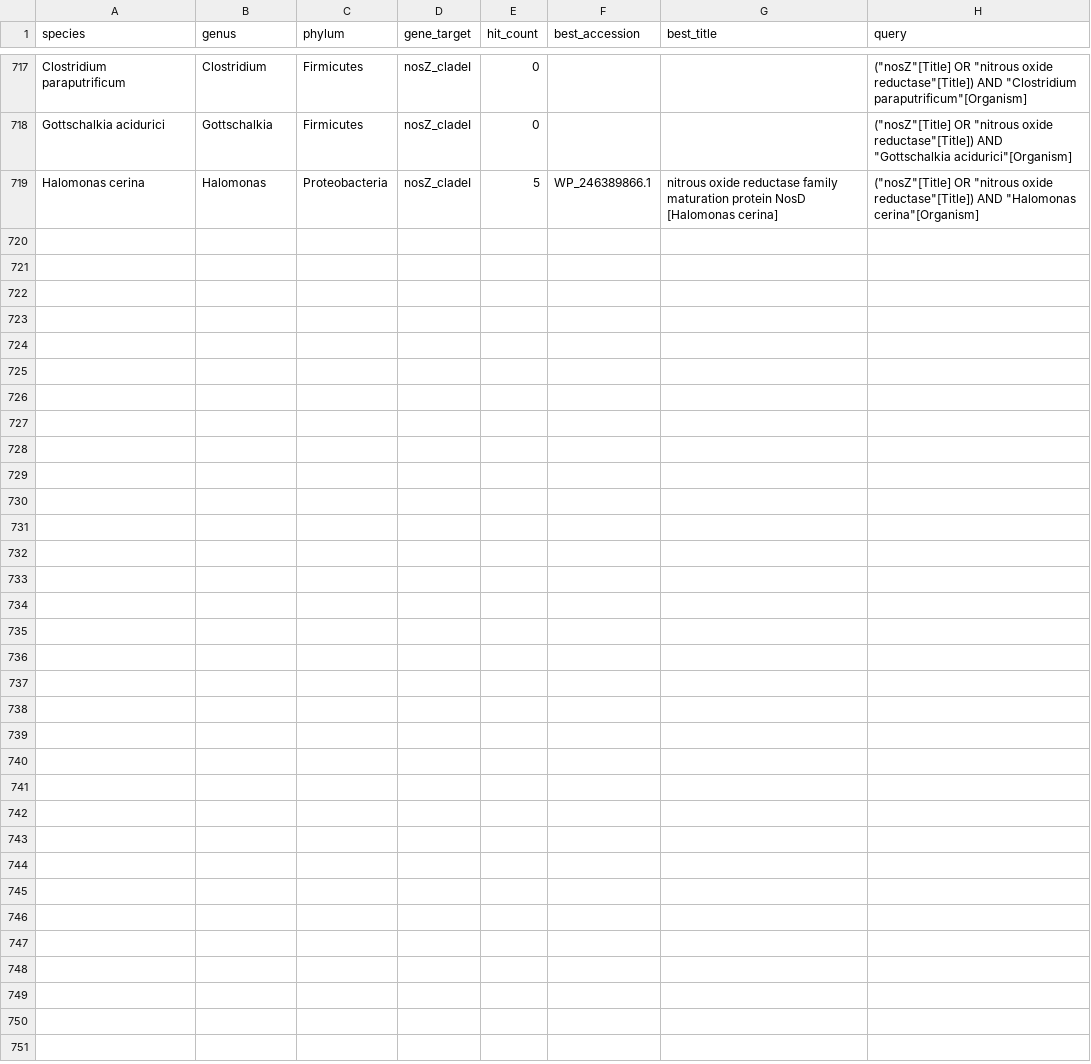
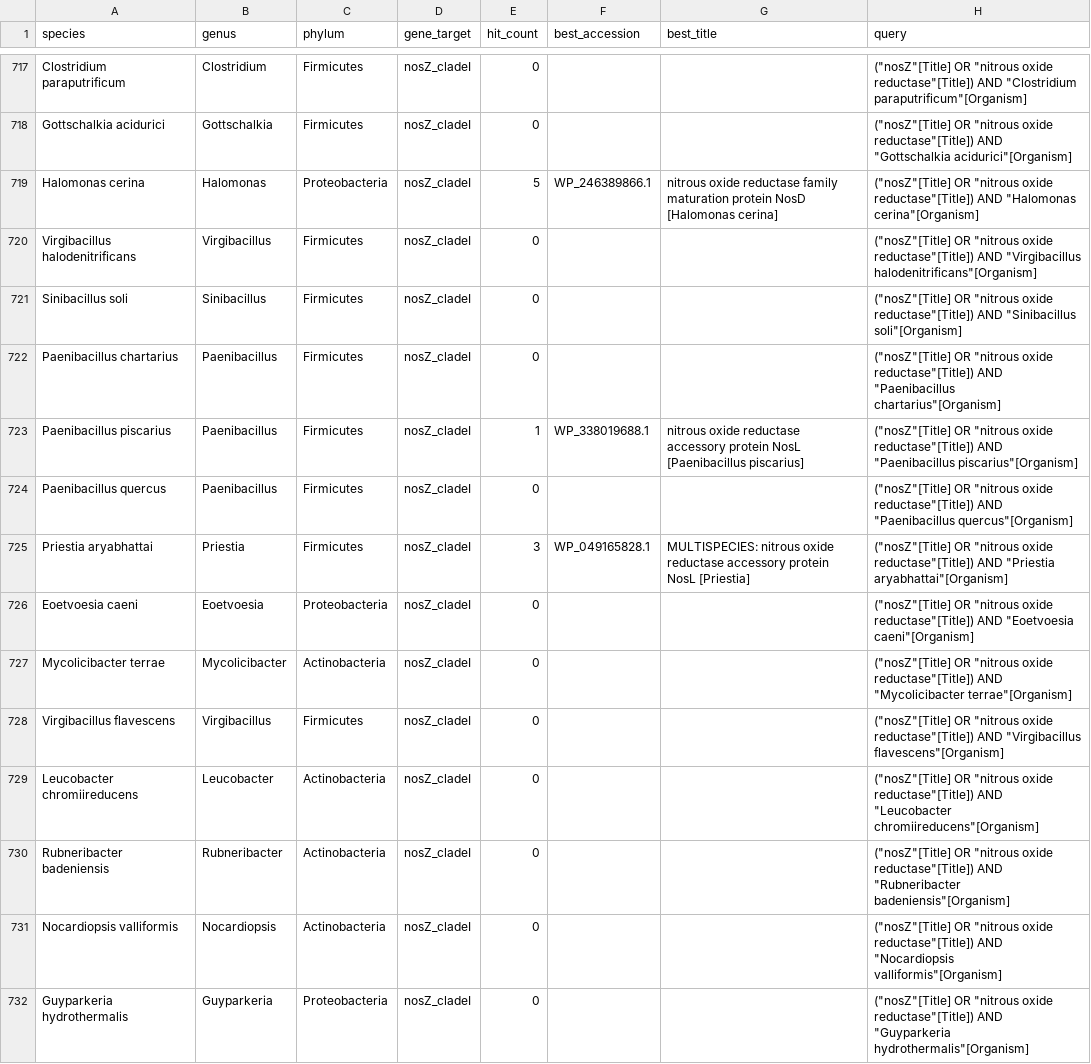
Before and after one commit to ss1855/gblock, a CSV file: nosZ_cladeI_presence.csv, drawn as a sheet; only a part is shown, gaps mark what is left out; the diff covers the shown part only; the diff names each change by its address in the sheet, - before the commit and + after, or states it on an @@ line.

```diff
--- a/nosZ_cladeI_presence.csv
+++ b/nosZ_cladeI_presence.csv
+row 720: Virgibacillus halodenitrificans | Virgibacillus | Firmicutes | nosZ_cladeI | 0 |  |  | ("nosZ"[Title] OR "nitrous oxide reductase"[Title]) AND "Virgibacillus halodenitrificans"[Organism]
+row 721: Sinibacillus soli | Sinibacillus | Firmicutes | nosZ_cladeI | 0 |  |  | ("nosZ"[Title] OR "nitrous oxide reductase"[Title]) AND "Sinibacillus soli"[Organism]
+row 722: Paenibacillus chartarius | Paenibacillus | Firmicutes | nosZ_cladeI | 0 |  |  | ("nosZ"[Title] OR "nitrous oxide reductase"[Title]) AND "Paenibacillus chartarius"[Organism]
+row 723: Paenibacillus piscarius | Paenibacillus | Firmicutes | nosZ_cladeI | 1 | WP_338019688.1 | nitrous oxide reductase accessory protein NosL [Paenibacillus piscarius] | ("nosZ"[Title] OR "nitrous oxide reductase"[Title]) AND "Paenibacillus piscarius"[Organism]
+row 724: Paenibacillus quercus | Paenibacillus | Firmicutes | nosZ_cladeI | 0 |  |  | ("nosZ"[Title] OR "nitrous oxide reductase"[Title]) AND "Paenibacillus quercus"[Organism]
+row 725: Priestia aryabhattai | Priestia | Firmicutes | nosZ_cladeI | 3 | WP_049165828.1 | MULTISPECIES: nitrous oxide reductase accessory protein NosL [Priestia] | ("nosZ"[Title] OR "nitrous oxide reductase"[Title]) AND "Priestia aryabhattai"[Organism]
+row 726: Eoetvoesia caeni | Eoetvoesia | Proteobacteria | nosZ_cladeI | 0 |  |  | ("nosZ"[Title] OR "nitrous oxide reductase"[Title]) AND "Eoetvoesia caeni"[Organism]
+row 727: Mycolicibacter terrae | Mycolicibacter | Actinobacteria | nosZ_cladeI | 0 |  |  | ("nosZ"[Title] OR "nitrous oxide reductase"[Title]) AND "Mycolicibacter terrae"[Organism]
+row 728: Virgibacillus flavescens | Virgibacillus | Firmicutes | nosZ_cladeI | 0 |  |  | ("nosZ"[Title] OR "nitrous oxide reductase"[Title]) AND "Virgibacillus flavescens"[Organism]
+row 729: Leucobacter chromiireducens | Leucobacter | Actinobacteria | nosZ_cladeI | 0 |  |  | ("nosZ"[Title] OR "nitrous oxide reductase"[Title]) AND "Leucobacter chromiireducens"[Organism]
+row 730: Rubneribacter badeniensis | Rubneribacter | Actinobacteria | nosZ_cladeI | 0 |  |  | ("nosZ"[Title] OR "nitrous oxide reductase"[Title]) AND "Rubneribacter badeniensis"[Organism]
+row 731: Nocardiopsis valliformis | Nocardiopsis | Actinobacteria | nosZ_cladeI | 0 |  |  | ("nosZ"[Title] OR "nitrous oxide reductase"[Title]) AND "Nocardiopsis valliformis"[Organism]
+row 732: Guyparkeria hydrothermalis | Guyparkeria | Proteobacteria | nosZ_cladeI | 0 |  |  | ("nosZ"[Title] OR "nitrous oxide reductase"[Title]) AND "Guyparkeria hydrothermalis"[Organism]
```
Also changed, not shown: 12 added rows elsewhere in this file, 1 other file.
